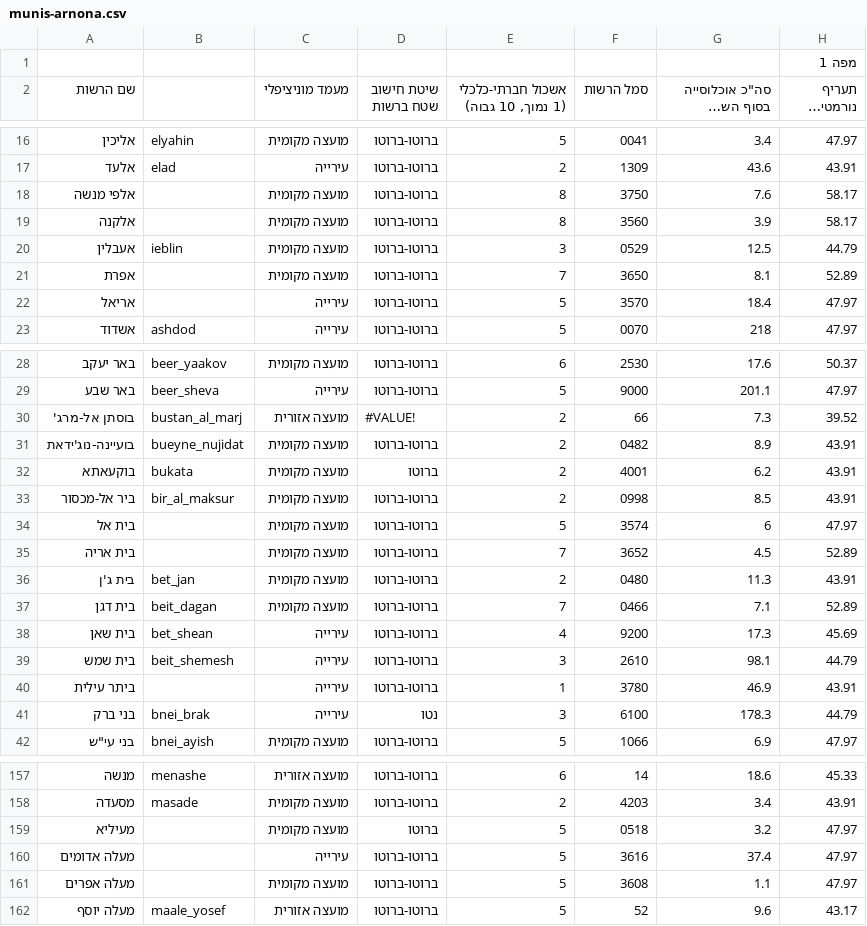
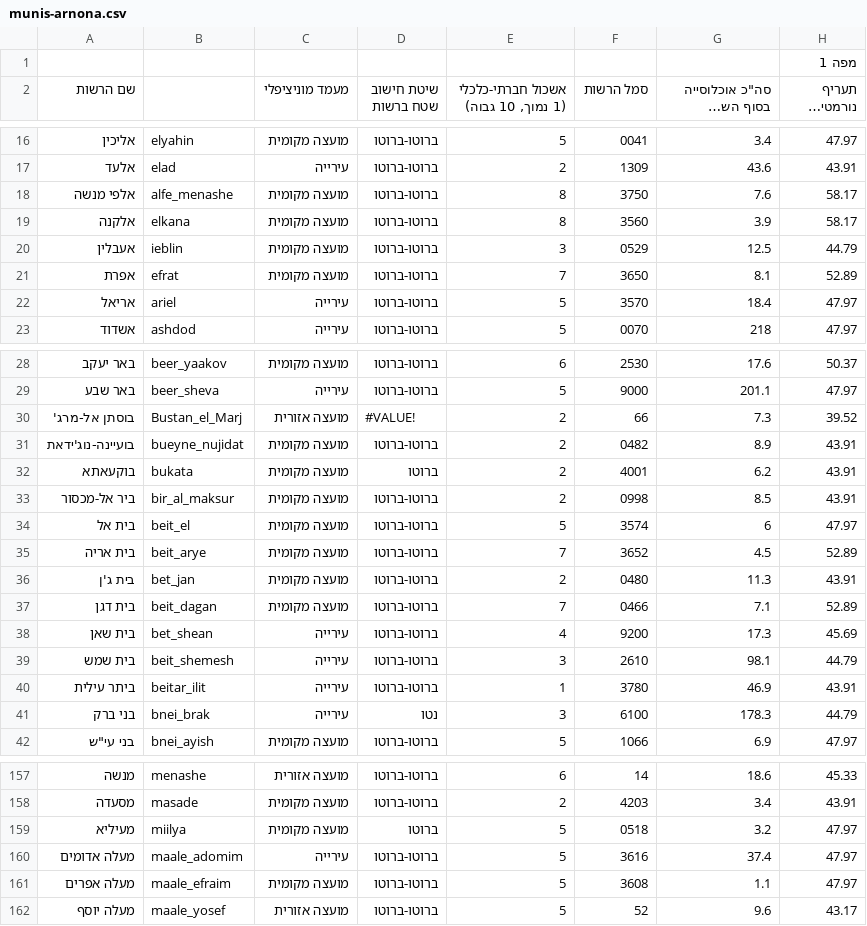
Before and after one commit to idoivri/munimoneymap-v2, a CSV file: data/munis-arnona.csv, drawn as a sheet; only a part is shown, gaps mark what is left out; long unchanged cells end in …; the diff covers the shown part only; the diff names each change by its address in the sheet, - before the commit and + after, or states it on an @@ line.

Commit message:
change data - update munis

```diff
--- a/data/munis-arnona.csv
+++ b/data/munis-arnona.csv
-B18: (empty)
+B18: alfe_menashe
-B19: (empty)
+B19: elkana
-B21: (empty)
+B21: efrat
-B22: (empty)
+B22: ariel
-B30: bustan_al_marj
+B30: Bustan_el_Marj
-B34: (empty)
+B34: beit_el
-B35: (empty)
+B35: beit_arye
-B40: (empty)
+B40: beitar_ilit
-B159: (empty)
+B159: miilya
-B160: (empty)
+B160: maale_adomim
-B161: (empty)
+B161: maale_efraim
```
Also changed, not shown: 15 edited cells elsewhere in this file.
